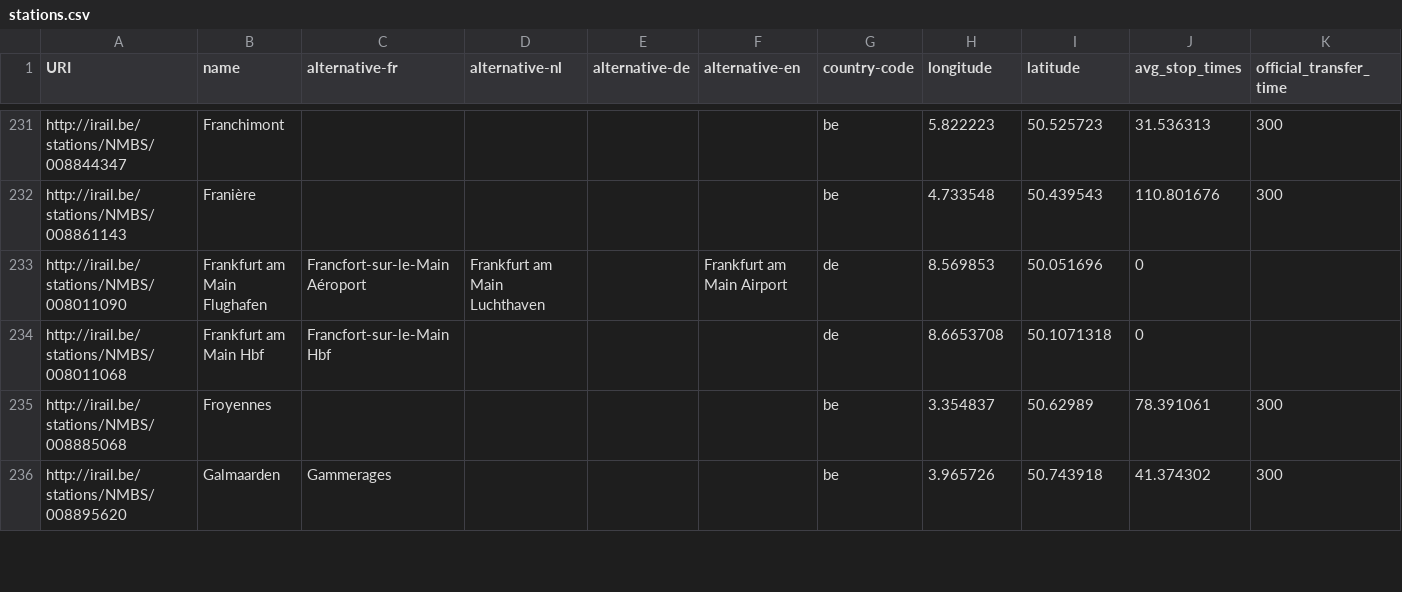
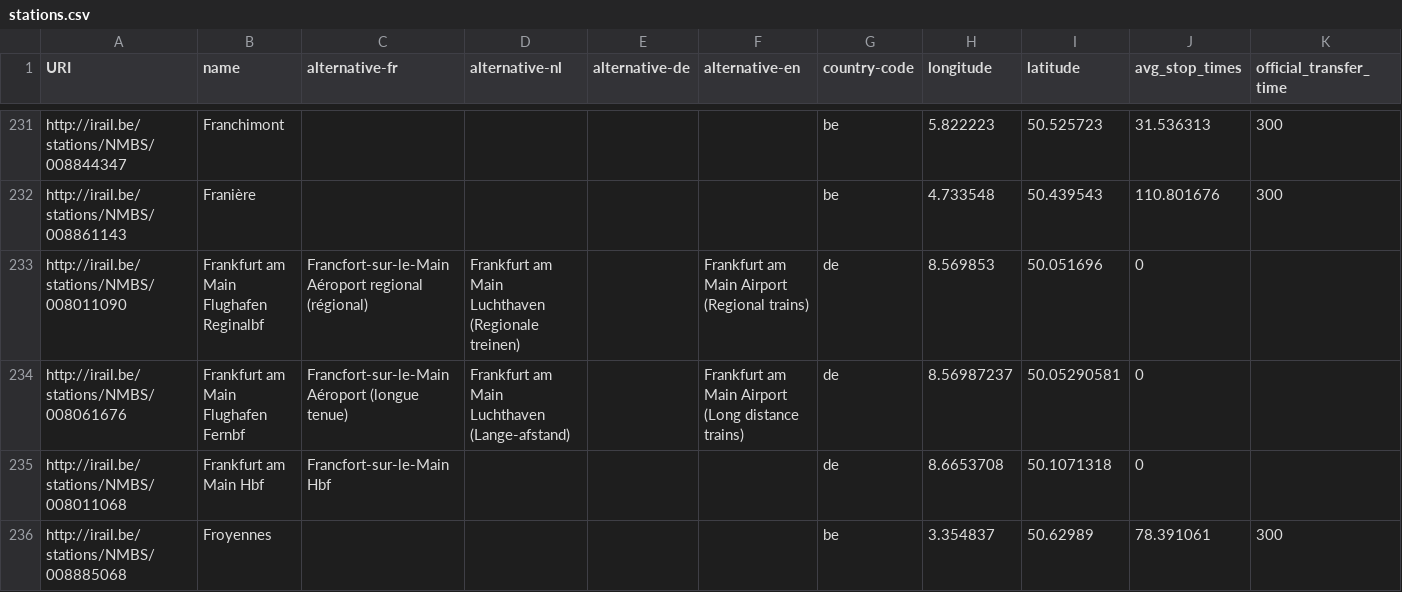
Before and after one commit to iRail/stations, a CSV file: stations.csv, drawn as a sheet; only a part is shown, gaps mark what is left out; the shorter side is filled out with more unchanged rows.

Commit message:
Add Frankfurt Am Main Airport long distance station

```diff
--- a/stations.csv
+++ b/stations.csv
@@ -232,3 +232,4 @@ http://irail.be/stations/NMBS/008844347,Franchimont,,,,,be,5.822223,50.525723,31
 http://irail.be/stations/NMBS/008861143,Franière,,,,,be,4.733548,50.439543,110.801676,300
-http://irail.be/stations/NMBS/008011090,Frankfurt am Main Flughafen,Francfort-sur-le-Main Aéroport,Frankfurt am Main Luchthaven,,Frankfurt am Main Airport,de,8.569853,50.051696,0,
+http://irail.be/stations/NMBS/008011090,Frankfurt am Main Flughafen Reginalbf,Francfort-sur-le-Main Aéroport regional (régional),Frankfurt am Main Luchthaven (Regionale treinen),,Frankfurt am Main Airport (Regional trains),de,8.569853,50.051696,0,
+http://irail.be/stations/NMBS/008061676,Frankfurt am Main Flughafen Fernbf,Francfort-sur-le-Main Aéroport (longue tenue),Frankfurt am Main Luchthaven (Lange-afstand),,Frankfurt am Main Airport (Long distance trains),de,8.56987237,50.05290581,0,
 http://irail.be/stations/NMBS/008011068,Frankfurt am Main Hbf,Francfort-sur-le-Main Hbf,,,,de,8.6653708,50.1071318,0,
```
